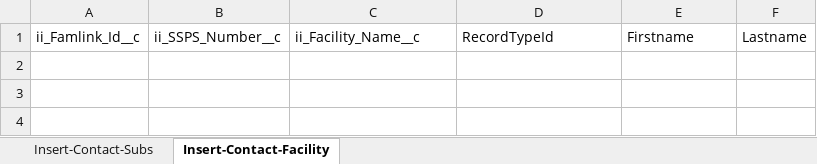
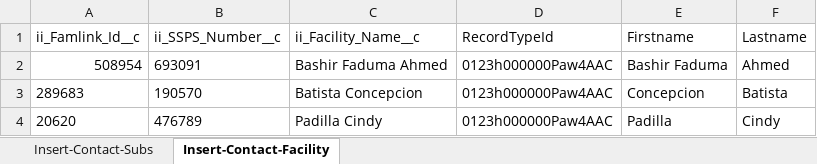
Before and after one commit to 501Commons/Salesforce-Importer, an Excel workbook: Clients/IIS/IIS-SubPool-Insert_Prod.xlsx, sheet Insert-Contact-Facility, drawn as a sheet; values as stored, in another font and other column widths than the file's, no borders; table styles not drawn; the diff names each change by its address in the sheet, - before the commit and + after, or states it on an @@ line.

```diff
--- a/Clients/IIS/IIS-SubPool-Insert_Prod.xlsx (sheet Insert-Contact-Facility)
+++ b/Clients/IIS/IIS-SubPool-Insert_Prod.xlsx (sheet Insert-Contact-Facility)
+row 2: 508954 | 693091 | Bashir Faduma Ahmed | 0123h000000Paw4AAC | Bashir Faduma | Ahmed
+row 3: 289683 | 190570 | Batista Concepcion | 0123h000000Paw4AAC | Concepcion | Batista
+row 4: 20620 | 476789 | Padilla Cindy | 0123h000000Paw4AAC | Padilla | Cindy
```
Also changed, not shown: sheet Insert-Contact-Subs, 2 other files.
